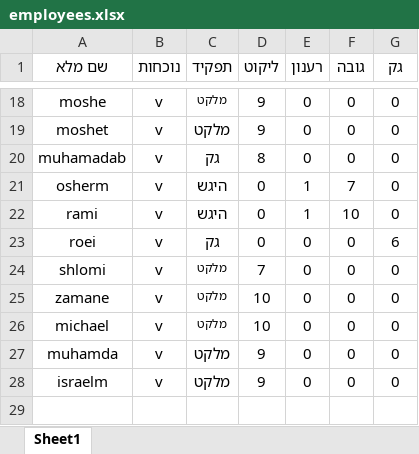
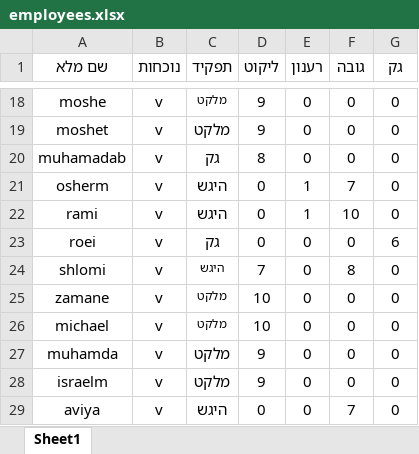
Before and after one commit to sofiamador/Mendelson, an Excel workbook: employees.xlsx, sheet Sheet1, drawn as a sheet; only a part is shown, gaps mark what is left out; values as stored, in another font and other column widths than the file's, no borders; the diff names each change by its address in the sheet, - before the commit and + after, or states it on an @@ line.

Commit message:
employees update

```diff
--- a/employees.xlsx (sheet Sheet1)
+++ b/employees.xlsx (sheet Sheet1)
-C24 (תפקיד): מלקט
+C24 (תפקיד): היגש
-F24 (גובה): 0
+F24 (גובה): 8
+row 29: aviya | v | היגש | 0 | 0 | 7 | 0
```
